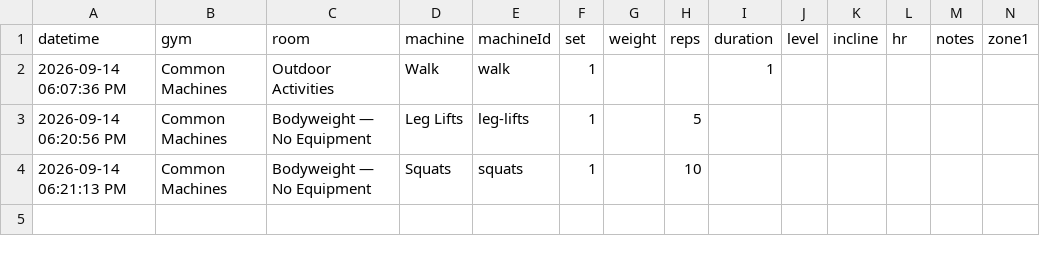
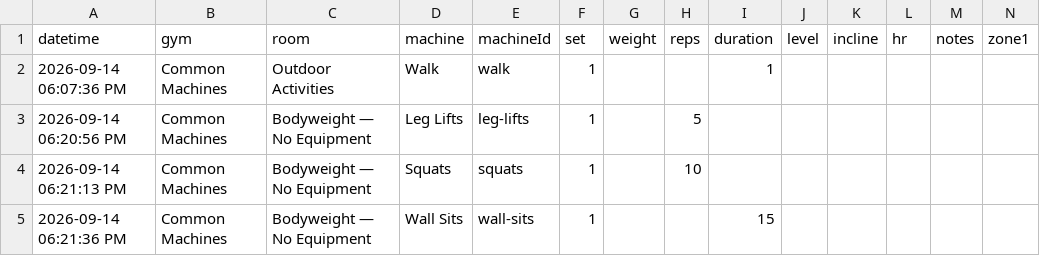
Before and after one commit to lizchro/logtrim, a CSV file: workout-log.csv, drawn as a sheet; only a part is shown; rows hold the shown columns only; the diff names each change by its address in the sheet, - before the commit and + after, or states it on an @@ line.

Commit message:
Update workout log CSV

```diff
--- a/workout-log.csv
+++ b/workout-log.csv
+row 5: 2026-09-14 06:21:36 PM | Common Machines | Bodyweight — No Equipment | Wall Sits | wall-sits | 1 |  |  | 15
```
